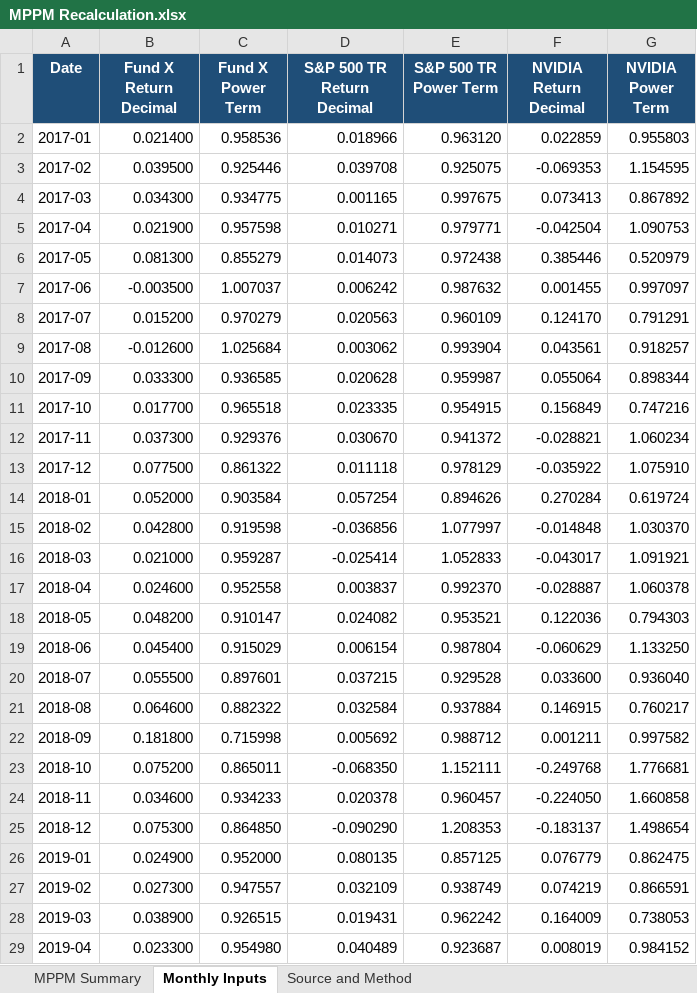
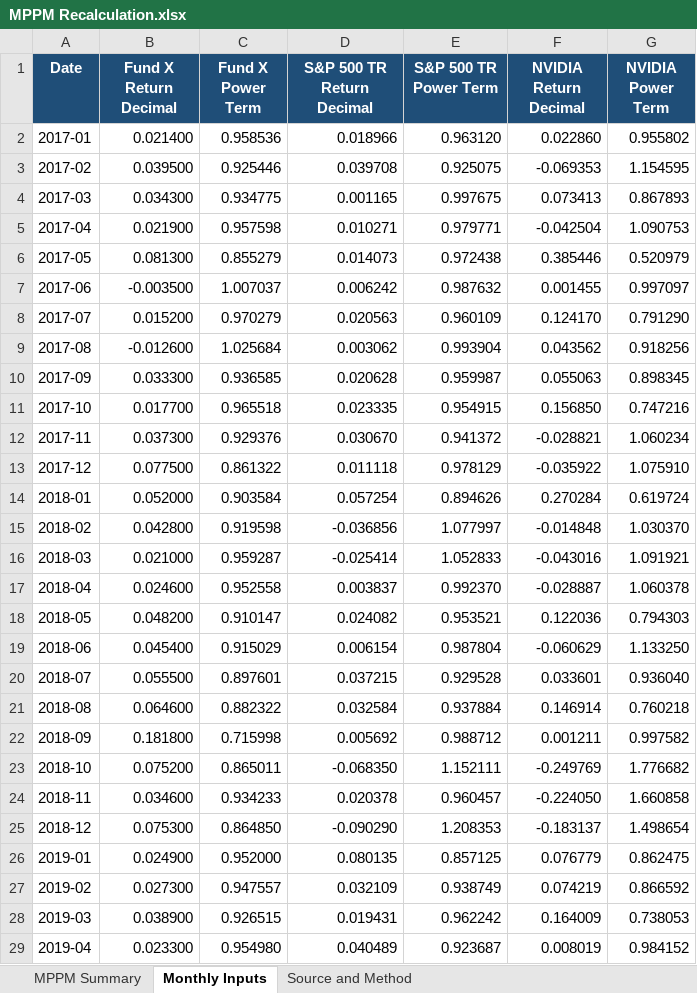
Before and after one commit to Harman6139/lsq-project1-automation, an Excel workbook: isolated_excel/MPPM Recalculation.xlsx, sheet Monthly Inputs, drawn as a sheet; only a part is shown; values as stored, in another font and other column widths than the file's, no borders; the diff covers the shown part only; the diff names each change by its address in the sheet, - before the commit and + after, or states it on an @@ line.

```diff
--- a/isolated_excel/MPPM Recalculation.xlsx (sheet Monthly Inputs)
+++ b/isolated_excel/MPPM Recalculation.xlsx (sheet Monthly Inputs)
-F2 (NVIDIA Return Decimal): 0.022859
+F2 (NVIDIA Return Decimal): 0.022860
-G2 (NVIDIA Power Term): 0.955803
+G2 (NVIDIA Power Term): 0.955802
-G4 (NVIDIA Power Term): 0.867892
+G4 (NVIDIA Power Term): 0.867893
-G8 (NVIDIA Power Term): 0.791291
+G8 (NVIDIA Power Term): 0.791290
-F9 (NVIDIA Return Decimal): 0.043561
+F9 (NVIDIA Return Decimal): 0.043562
-G9 (NVIDIA Power Term): 0.918257
+G9 (NVIDIA Power Term): 0.918256
-F10 (NVIDIA Return Decimal): 0.055064
+F10 (NVIDIA Return Decimal): 0.055063
-G10 (NVIDIA Power Term): 0.898344
+G10 (NVIDIA Power Term): 0.898345
-F11 (NVIDIA Return Decimal): 0.156849
+F11 (NVIDIA Return Decimal): 0.156850
-F16 (NVIDIA Return Decimal): -0.043017
+F16 (NVIDIA Return Decimal): -0.043016
-F20 (NVIDIA Return Decimal): 0.033600
+F20 (NVIDIA Return Decimal): 0.033601
-F21 (NVIDIA Return Decimal): 0.146915
+F21 (NVIDIA Return Decimal): 0.146914
-G21 (NVIDIA Power Term): 0.760217
+G21 (NVIDIA Power Term): 0.760218
-F23 (NVIDIA Return Decimal): -0.249768
+F23 (NVIDIA Return Decimal): -0.249769
-G23 (NVIDIA Power Term): 1.776681
+G23 (NVIDIA Power Term): 1.776682
-G27 (NVIDIA Power Term): 0.866591
+G27 (NVIDIA Power Term): 0.866592
```
Also changed, not shown: 42 edited cells elsewhere in this sheet, sheet MPPM Summary, Project_1_May2026_Update.xlsx, isolated_excel/LSQ Returns - Current.xlsx, 15 other files.
